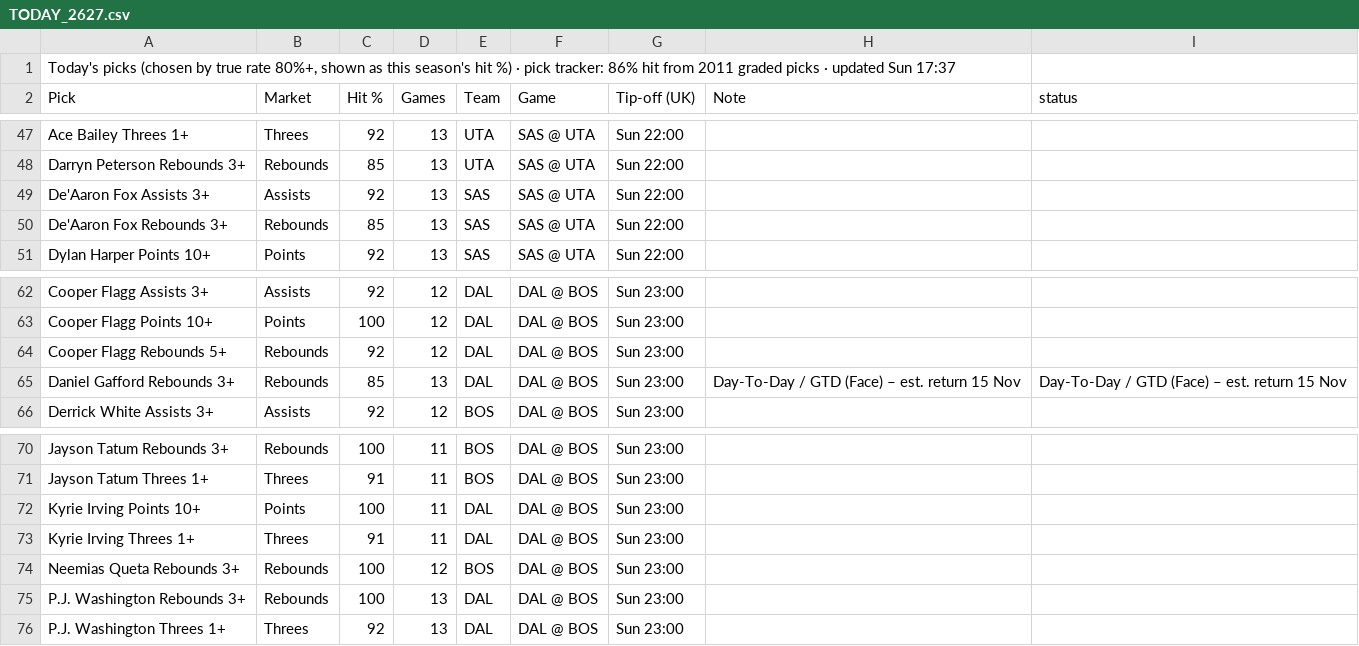
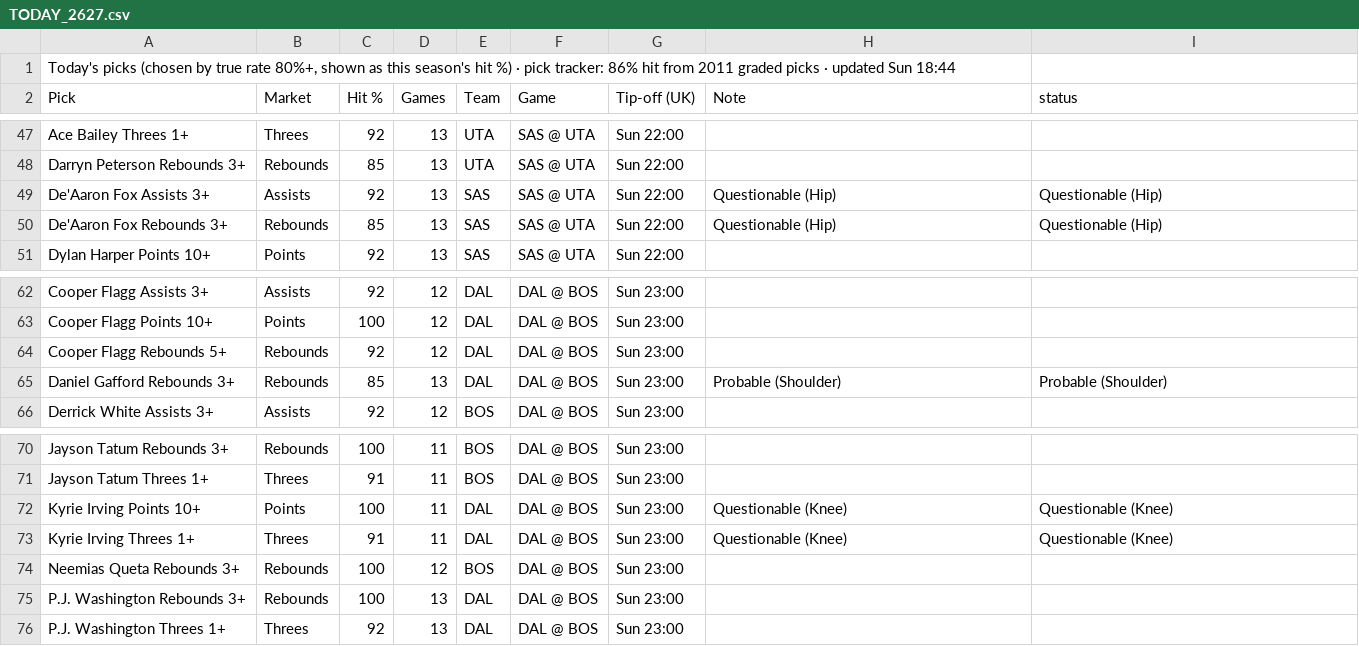
Before and after one commit to 7wilite7/Nba-Stats, a CSV file: out/TODAY_2627.csv, drawn as a sheet; only a part is shown, gaps mark what is left out.

```diff
--- a/out/TODAY_2627.csv
+++ b/out/TODAY_2627.csv
@@ -1,2 +1,2 @@
-"Today's picks (chosen by true rate 80%+, shown as this season's hit %) · pick tracker: 86% hit from 2011 graded picks · updated Sun 17:37"
+"Today's picks (chosen by true rate 80%+, shown as this season's hit %) · pick tracker: 86% hit from 2011 graded picks · updated Sun 18:44"
 Pick,Market,Hit %,Games,Team,Game,Tip-off (UK),Note,status
@@ -48,4 +48,4 @@ Ace Bailey Threes 1+,Threes,92,13,UTA,SAS @ UTA,Sun 22:00,,
 Darryn Peterson Rebounds 3+,Rebounds,85,13,UTA,SAS @ UTA,Sun 22:00,,
-De'Aaron Fox Assists 3+,Assists,92,13,SAS,SAS @ UTA,Sun 22:00,,
-De'Aaron Fox Rebounds 3+,Rebounds,85,13,SAS,SAS @ UTA,Sun 22:00,,
+De'Aaron Fox Assists 3+,Assists,92,13,SAS,SAS @ UTA,Sun 22:00,Questionable (Hip),Questionable (Hip)
+De'Aaron Fox Rebounds 3+,Rebounds,85,13,SAS,SAS @ UTA,Sun 22:00,Questionable (Hip),Questionable (Hip)
 Dylan Harper Points 10+,Points,92,13,SAS,SAS @ UTA,Sun 22:00,,
@@ -64,3 +64,3 @@ Cooper Flagg Points 10+,Points,100,12,DAL,DAL @ BOS,Sun 23:00,,
 Cooper Flagg Rebounds 5+,Rebounds,92,12,DAL,DAL @ BOS,Sun 23:00,,
-Daniel Gafford Rebounds 3+,Rebounds,85,13,DAL,DAL @ BOS,Sun 23:00,Day-To-Day / GTD (Face) – est. return 15 Nov,Day-To-Day / GTD (Face) – est. return 15 Nov
+Daniel Gafford Rebounds 3+,Rebounds,85,13,DAL,DAL @ BOS,Sun 23:00,Probable (Shoulder),Probable (Shoulder)
 Derrick White Assists 3+,Assists,92,12,BOS,DAL @ BOS,Sun 23:00,,
@@ -71,4 +71,4 @@ Jayson Tatum Rebounds 3+,Rebounds,100,11,BOS,DAL @ BOS,Sun 23:00,,
 Jayson Tatum Threes 1+,Threes,91,11,BOS,DAL @ BOS,Sun 23:00,,
-Kyrie Irving Points 10+,Points,100,11,DAL,DAL @ BOS,Sun 23:00,,
-Kyrie Irving Threes 1+,Threes,91,11,DAL,DAL @ BOS,Sun 23:00,,
+Kyrie Irving Points 10+,Points,100,11,DAL,DAL @ BOS,Sun 23:00,Questionable (Knee),Questionable (Knee)
+Kyrie Irving Threes 1+,Threes,91,11,DAL,DAL @ BOS,Sun 23:00,Questionable (Knee),Questionable (Knee)
 Neemias Queta Rebounds 3+,Rebounds,100,12,BOS,DAL @ BOS,Sun 23:00,,
```
Also changed, not shown: out/GAMES_2627.csv, out/GAMES_blend.csv, 10 other files.
